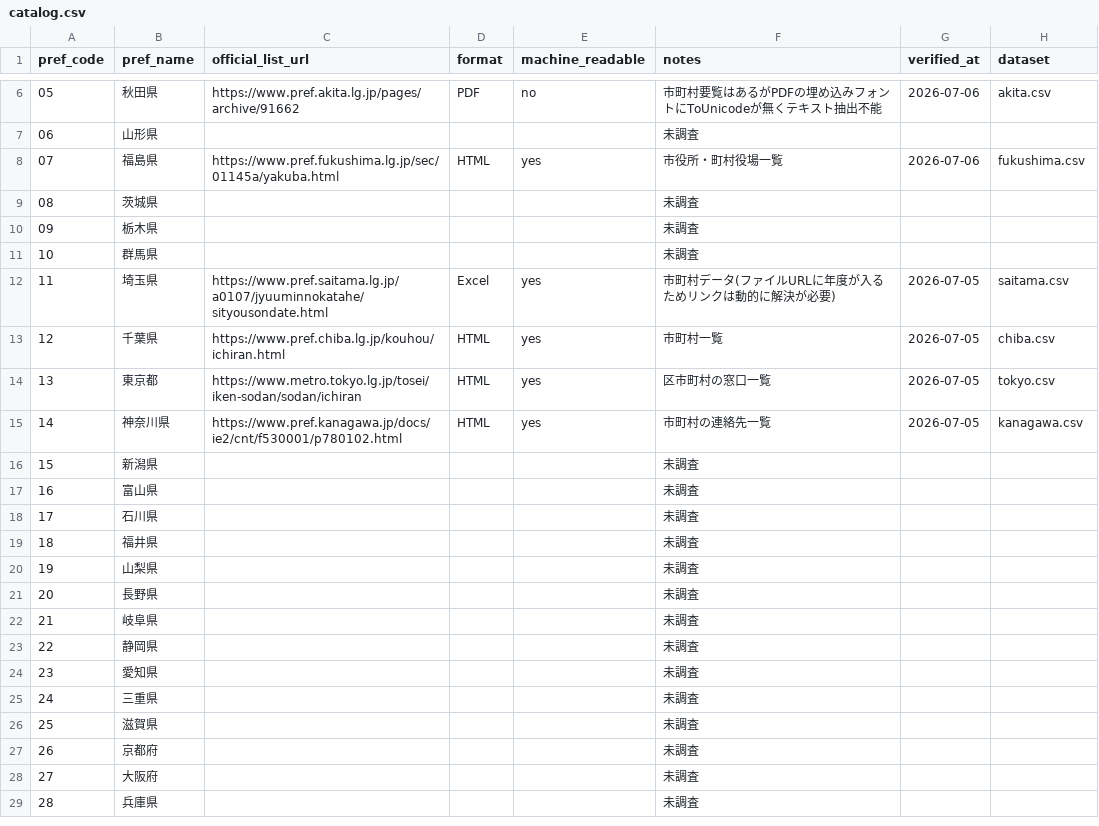
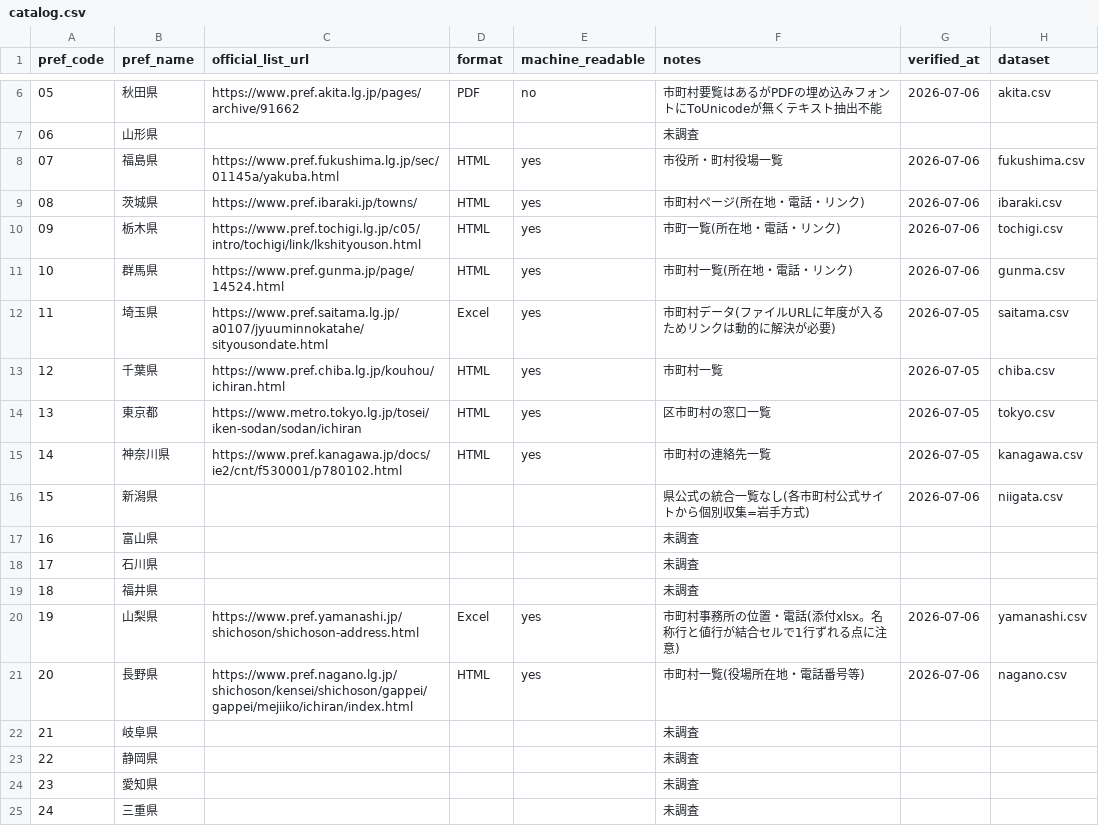
Before and after one commit to ytsubo8426/japan-municipal-offices, a CSV file: catalog.csv, drawn as a sheet; only a part is shown, gaps mark what is left out; the shorter side is filled out with more unchanged rows.

```diff
--- a/catalog.csv
+++ b/catalog.csv
@@ -8,5 +8,5 @@ pref_code,pref_name,official_list_url,format,machine_readable,notes,verified_at,
 07,福島県,https://www.pref.fukushima.lg.jp/sec/01145a/yakuba.html,HTML,yes,市役所・町村役場一覧,2026-07-06,fukushima.csv
-08,茨城県,,,,未調査,,
-09,栃木県,,,,未調査,,
-10,群馬県,,,,未調査,,
+08,茨城県,https://www.pref.ibaraki.jp/towns/,HTML,yes,市町村ページ(所在地・電話・リンク),2026-07-06,ibaraki.csv
+09,栃木県,https://www.pref.tochigi.lg.jp/c05/intro/tochigi/link/lkshityouson.html,HTML,yes,市町一覧(所在地・電話・リンク),2026-07-06,tochigi.csv
+10,群馬県,https://www.pref.gunma.jp/page/14524.html,HTML,yes,市町村一覧(所在地・電話・リンク),2026-07-06,gunma.csv
 11,埼玉県,https://www.pref.saitama.lg.jp/a0107/jyuuminnokatahe/sityousondate.html,Excel,yes,市町村データ(ファイルURLに年度が入るためリンクは動的に解決が必要),2026-07-05,saitama.csv
@@ -15,3 +15,3 @@ pref_code,pref_name,official_list_url,format,machine_readable,notes,verified_at,
 14,神奈川県,https://www.pref.kanagawa.jp/docs/ie2/cnt/f530001/p780102.html,HTML,yes,市町村の連絡先一覧,2026-07-05,kanagawa.csv
-15,新潟県,,,,未調査,,
+15,新潟県,,,,県公式の統合一覧なし(各市町村公式サイトから個別収集=岩手方式),2026-07-06,niigata.csv
 16,富山県,,,,未調査,,
@@ -19,4 +19,4 @@ pref_code,pref_name,official_list_url,format,machine_readable,notes,verified_at,
 18,福井県,,,,未調査,,
-19,山梨県,,,,未調査,,
-20,長野県,,,,未調査,,
+19,山梨県,https://www.pref.yamanashi.jp/shichoson/shichoson-address.html,Excel,yes,市町村事務所の位置・電話(添付xlsx。名称行と値行が結合セルで1行ずれる点に注意),2026-07-06,yamanashi.csv
+20,長野県,https://www.pref.nagano.lg.jp/shichoson/kensei/shichoson/gappei/gappei/mejiiko/ichiran/index.html,HTML,yes,市町村一覧(役場所在地・電話番号等),2026-07-06,nagano.csv
 21,岐阜県,,,,未調査,,
```
Also changed, not shown: 12 other files.
